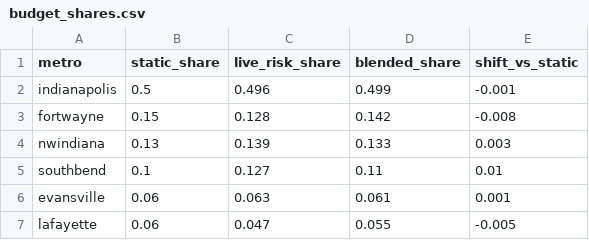
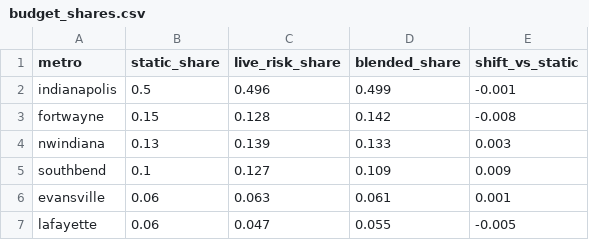
Before and after one commit to danielliu12/accident-forecaster, a CSV file: docs/budget_shares.csv, drawn as a sheet.

```diff
--- a/docs/budget_shares.csv
+++ b/docs/budget_shares.csv
@@ -4,3 +4,3 @@ fortwayne,0.15,0.128,0.142,-0.008
 nwindiana,0.13,0.139,0.133,0.003
-southbend,0.1,0.127,0.11,0.01
+southbend,0.1,0.127,0.109,0.009
 evansville,0.06,0.063,0.061,0.001
```
Also changed, not shown: docs/county_risk.csv, docs/county_targets.csv, 8 other files.
